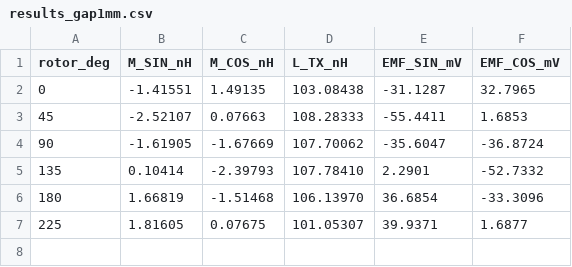
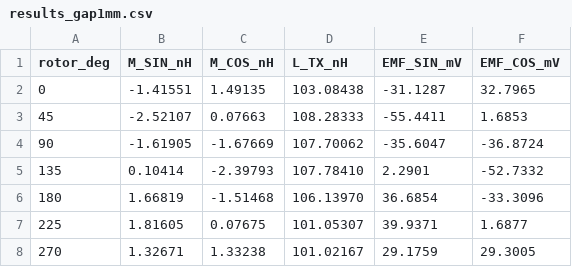
Before and after one commit to RolandThsive/KiCad-EM-Stackup-Exporter-KESE, a CSV file: Examples/Inductive Coils/S0_1x_OD21_2L_tiny/Results/results_gap1mm.csv (was Examples/Inductive Coils/S0_1x_OD21_2L_tiny/results_gap1mm.csv), drawn as a sheet; the diff names each change by its address in the sheet, - before the commit and + after, or states it on an @@ line.

```diff
--- a/Examples/Inductive Coils/S0_1x_OD21_2L_tiny/results_gap1mm.csv
+++ b/Examples/Inductive Coils/S0_1x_OD21_2L_tiny/Results/results_gap1mm.csv
+row 8: 270 | 1.32671 | 1.33238 | 101.02167 | 29.1759 | 29.3005
```
Also changed, not shown: 27 other files.
